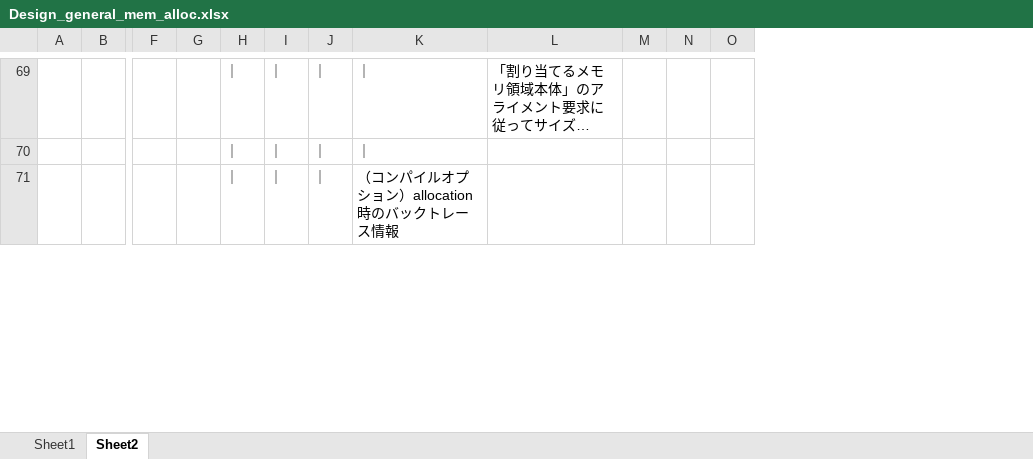
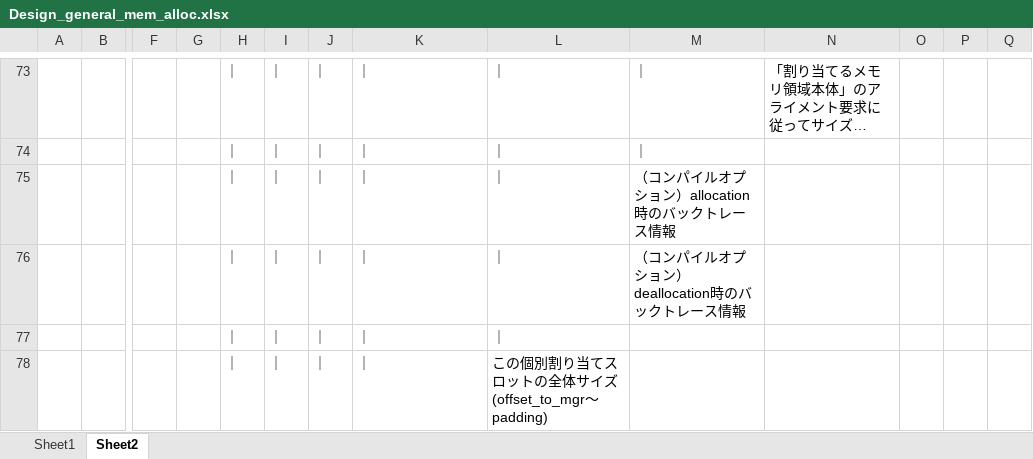
Before and after one commit to PFA03027/alpha_concurrent, an Excel workbook: libalconcurrent/doc/Design_general_mem_alloc.xlsx, sheet Sheet2, drawn as a sheet; only a part is shown, gaps mark what is left out; long unchanged cells end in …; values as stored, in another font and other column widths than the file's, no borders; charts and pictures not drawn; addresses are those after the commit; rows hold the shown columns only; the diff covers the shown part only; the diff names each change by its address in the sheet, - before the commit and + after, or states it on an @@ line.

```diff
--- a/libalconcurrent/doc/Design_general_mem_alloc.xlsx (sheet Sheet2)
+++ b/libalconcurrent/doc/Design_general_mem_alloc.xlsx (sheet Sheet2)
+column L, rows 73-75: all ｜
+column M, rows 73-75: ｜ | ｜ | （コンパイルオプション）allocation時のバックトレース情報
-K75: （コンパイルオプション）allocation時のバックトレース情報
+K75: ｜
+row 76:  |  |  |  | ｜ | ｜ | ｜ | ｜ | ｜ | （コンパイルオプション）deallocation時のバックトレース情報
+row 77:  |  |  |  | ｜ | ｜ | ｜ | ｜ | ｜
+row 78:  |  |  |  | ｜ | ｜ | ｜ | ｜ | この個別割り当てスロットの全体サイズ(offset_to_mgr～padding)
```
Also changed, not shown: 5 added rows, 4 edited cells and cell formats elsewhere in this sheet, charts or pictures, libalconcurrent/doc/design.xlsx, 8 other files.
